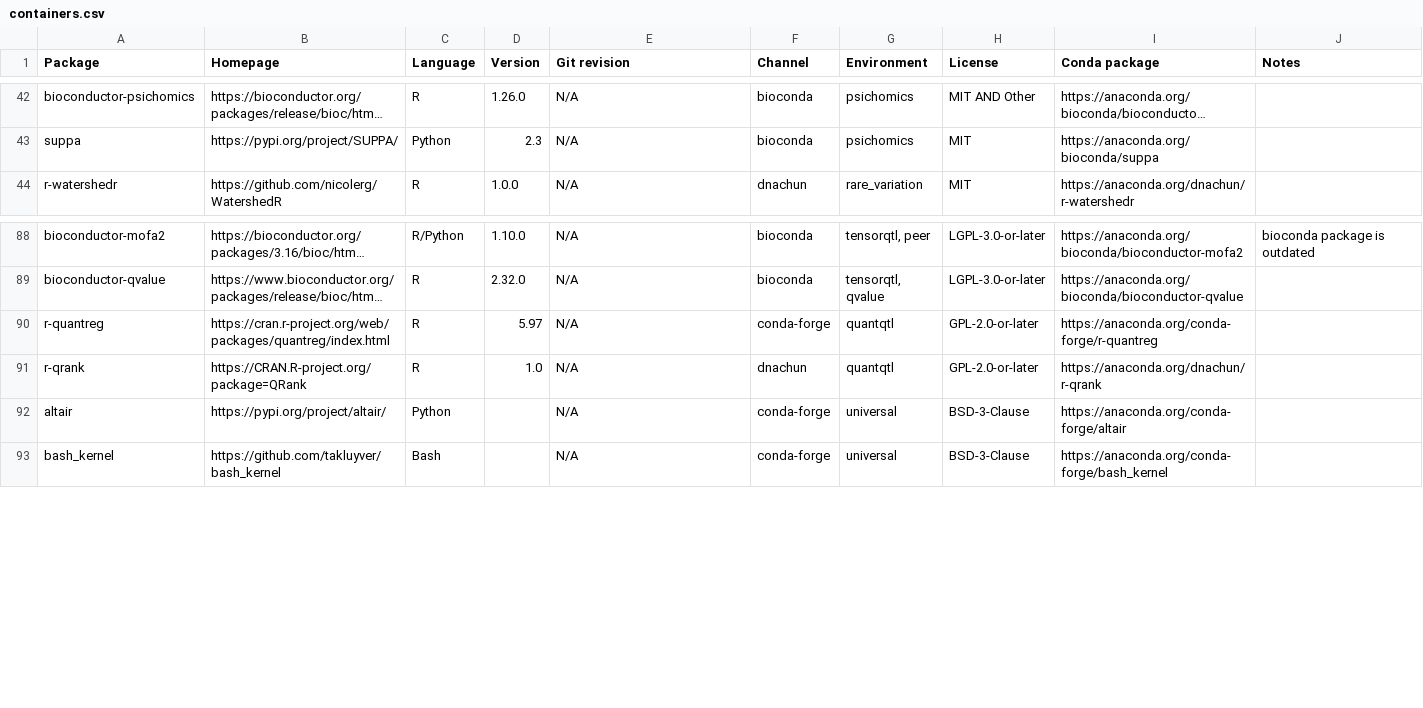
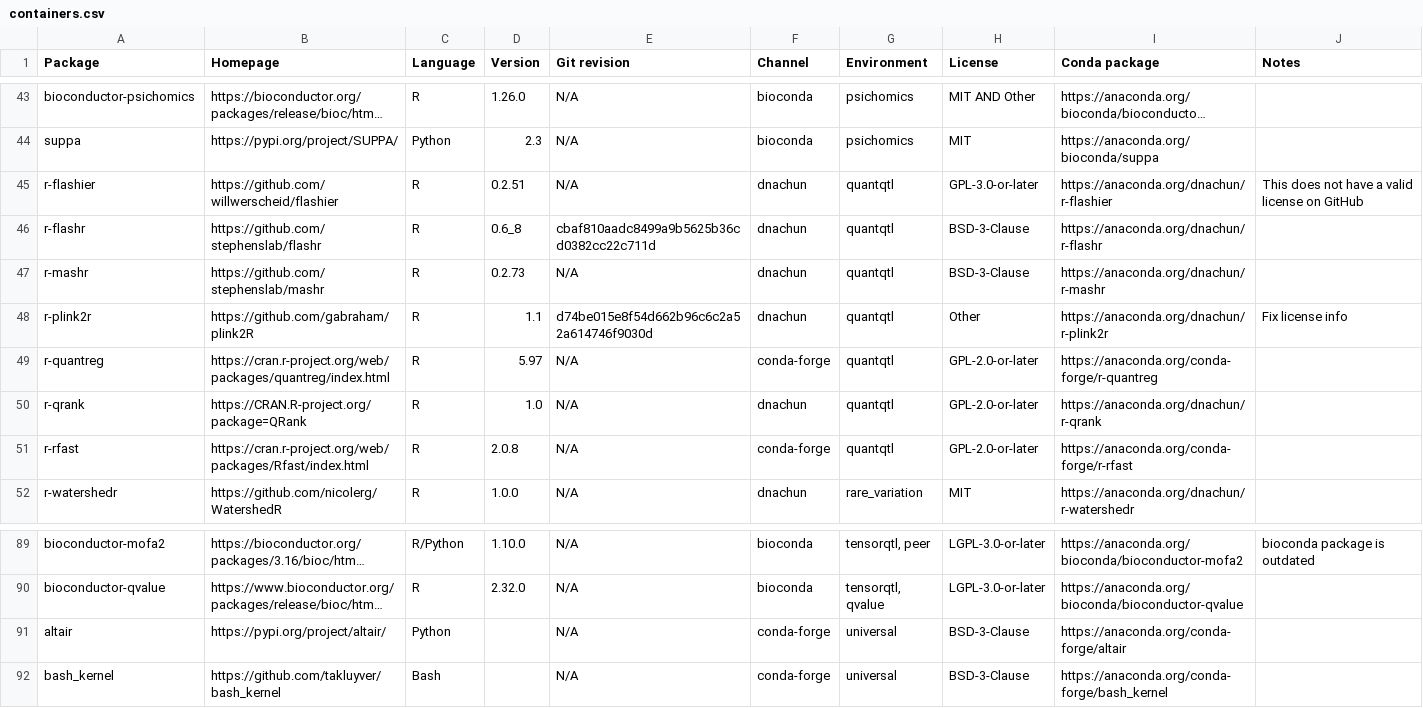
Before and after one commit to cumc/xqtl-protocol, a CSV file: container/containers.csv, drawn as a sheet; only a part is shown, gaps mark what is left out; long unchanged cells end in …; the diff covers the shown part only; the diff names each change by its address in the sheet, - before the commit and + after, or states it on an @@ line.

```diff
--- a/container/containers.csv
+++ b/container/containers.csv
+row 45: r-flashier | https://github.com/willwerscheid/flashier | R | 0.2.51 | N/A | dnachun | quantqtl | GPL-3.0-or-later | https://anaconda.org/dnachun/r-flashier | This does not have a valid license on GitHub
+row 46: r-flashr | https://github.com/stephenslab/flashr | R | 0.6_8 | cbaf810aadc8499a9b5625b36cd0382cc22c711d | dnachun | quantqtl | BSD-3-Clause | https://anaconda.org/dnachun/r-flashr
+row 47: r-mashr | https://github.com/stephenslab/mashr | R | 0.2.73 | N/A | dnachun | quantqtl | BSD-3-Clause | https://anaconda.org/dnachun/r-mashr
+row 48: r-plink2r | https://github.com/gabraham/plink2R | R | 1.1 | d74be015e8f54d662b96c6c2a52a614746f9030d | dnachun | quantqtl | Other | https://anaconda.org/dnachun/r-plink2r | Fix license info
@@ row 90 moved to row 49: r-quantreg @@
@@ row 91 moved to row 50: r-qrank @@
+row 51: r-rfast | https://cran.r-project.org/web/packages/Rfast/index.html | R | 2.0.8 | N/A | conda-forge | quantqtl | GPL-2.0-or-later | https://anaconda.org/conda-forge/r-rfast
```
Also changed, not shown: 2 added rows, 8 removed rows and 11 edited cells elsewhere in this file, 1 other file.
